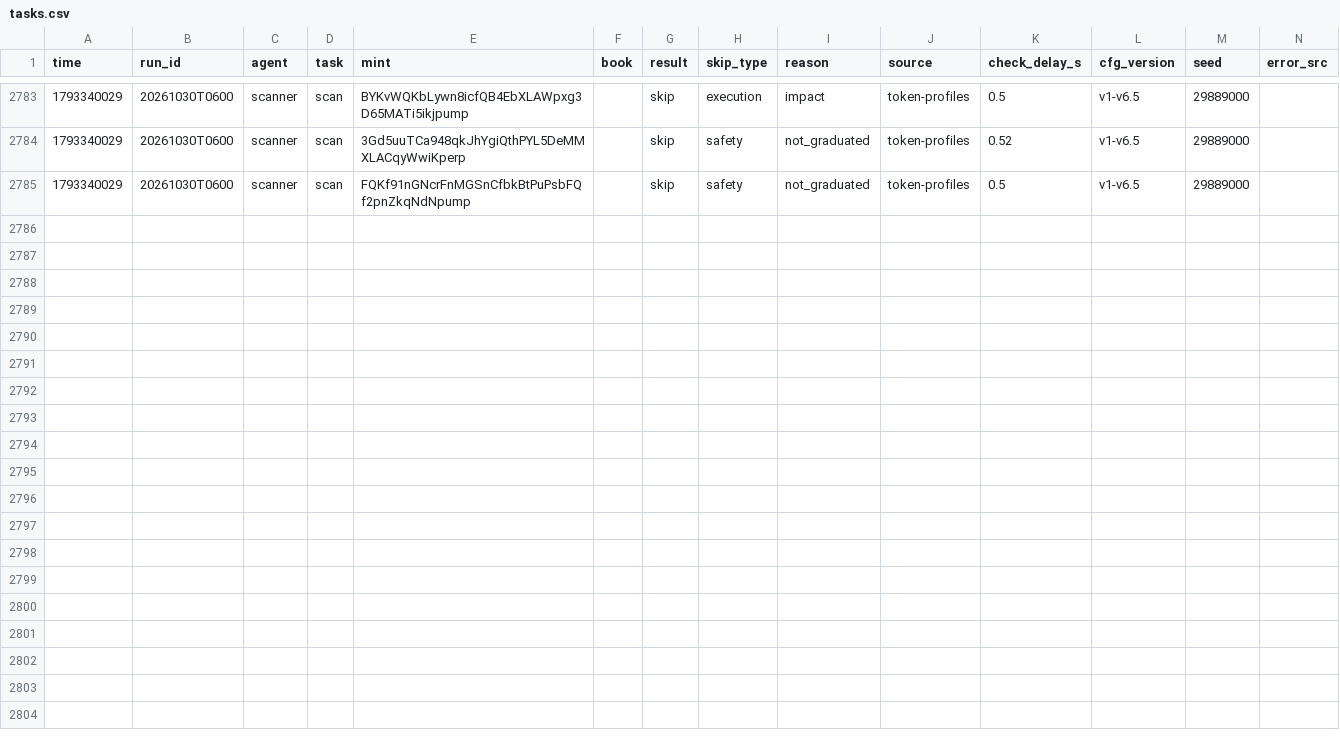
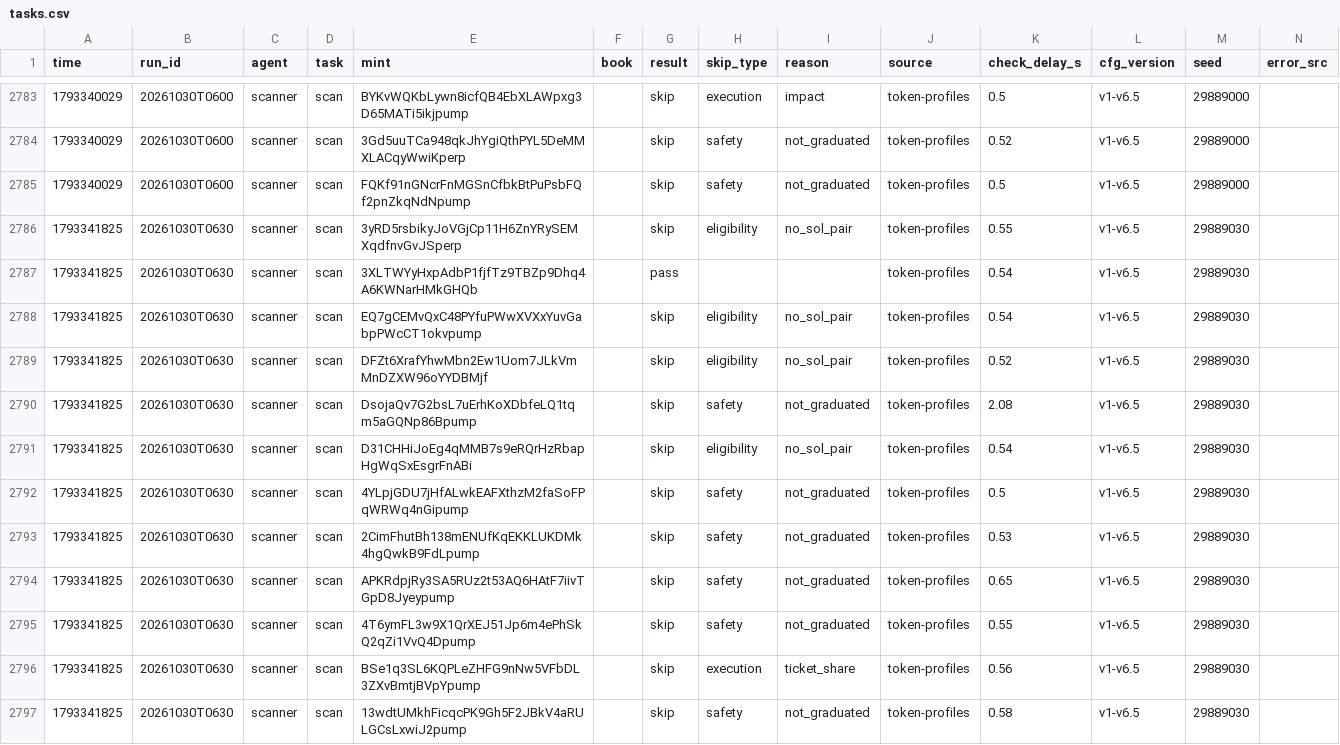
Before and after one commit to Zirqo-Dev/sightline, a CSV file: solana-desk/tasks.csv, drawn as a sheet; only a part is shown, gaps mark what is left out; the diff names each change by its address in the sheet, - before the commit and + after, or states it on an @@ line.

```diff
--- a/solana-desk/tasks.csv
+++ b/solana-desk/tasks.csv
+row 2786: 1793341825 | 20261030T0630 | scanner | scan | 3yRD5rsbikyJoVGjCp11H6ZnYRySEMXqdfnvGvJSperp |  | skip | eligibility | no_sol_pair | token-profiles | 0.55 | v1-v6.5 | 29889030
+row 2787: 1793341825 | 20261030T0630 | scanner | scan | 3XLTWYyHxpAdbP1fjfTz9TBZp9Dhq4A6KWNarHMkGHQb |  | pass |  |  | token-profiles | 0.54 | v1-v6.5 | 29889030
+row 2788: 1793341825 | 20261030T0630 | scanner | scan | EQ7gCEMvQxC48PYfuPWwXVXxYuvGabpPWcCT1okvpump |  | skip | eligibility | no_sol_pair | token-profiles | 0.54 | v1-v6.5 | 29889030
+row 2789: 1793341825 | 20261030T0630 | scanner | scan | DFZt6XrafYhwMbn2Ew1Uom7JLkVmMnDZXW96oYYDBMjf |  | skip | eligibility | no_sol_pair | token-profiles | 0.52 | v1-v6.5 | 29889030
+row 2790: 1793341825 | 20261030T0630 | scanner | scan | DsojaQv7G2bsL7uErhKoXDbfeLQ1tqm5aGQNp86Bpump |  | skip | safety | not_graduated | token-profiles | 2.08 | v1-v6.5 | 29889030
+row 2791: 1793341825 | 20261030T0630 | scanner | scan | D31CHHiJoEg4qMMB7s9eRQrHzRbapHgWqSxEsgrFnABi |  | skip | eligibility | no_sol_pair | token-profiles | 0.54 | v1-v6.5 | 29889030
+row 2792: 1793341825 | 20261030T0630 | scanner | scan | 4YLpjGDU7jHfALwkEAFXthzM2faSoFPqWRWq4nGipump |  | skip | safety | not_graduated | token-profiles | 0.5 | v1-v6.5 | 29889030
+row 2793: 1793341825 | 20261030T0630 | scanner | scan | 2CimFhutBh138mENUfKqEKKLUKDMk4hgQwkB9FdLpump |  | skip | safety | not_graduated | token-profiles | 0.53 | v1-v6.5 | 29889030
+row 2794: 1793341825 | 20261030T0630 | scanner | scan | APKRdpjRy3SA5RUz2t53AQ6HAtF7iivTGpD8Jyeypump |  | skip | safety | not_graduated | token-profiles | 0.65 | v1-v6.5 | 29889030
+row 2795: 1793341825 | 20261030T0630 | scanner | scan | 4T6ymFL3w9X1QrXEJ51Jp6m4ePhSkQ2qZi1VvQ4Dpump |  | skip | safety | not_graduated | token-profiles | 0.55 | v1-v6.5 | 29889030
+row 2796: 1793341825 | 20261030T0630 | scanner | scan | BSe1q3SL6KQPLeZHFG9nNw5VFbDL3ZXvBmtjBVpYpump |  | skip | execution | ticket_share | token-profiles | 0.56 | v1-v6.5 | 29889030
+row 2797: 1793341825 | 20261030T0630 | scanner | scan | 13wdtUMkhFicqcPK9Gh5F2JBkV4aRULGCsLxwiJ2pump |  | skip | safety | not_graduated | token-profiles | 0.58 | v1-v6.5 | 29889030
```
Also changed, not shown: 4 other files.
